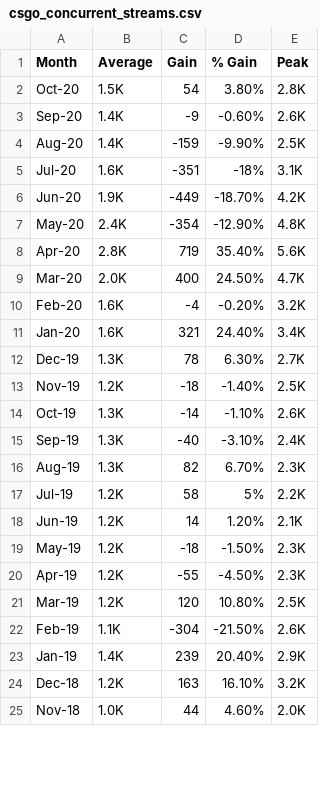
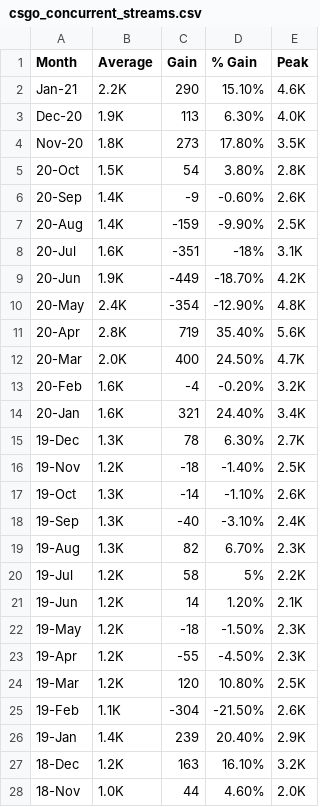
Before and after one commit to AshleeZ/Great-Gaming-Googlers---Twitch-Project-2, a CSV file: twitch_tracker_csv/csgo_concurrent_streams.csv, drawn as a sheet; only a part is shown; the diff covers the shown part only.

```diff
--- a/twitch_tracker_csv/csgo_concurrent_streams.csv
+++ b/twitch_tracker_csv/csgo_concurrent_streams.csv
@@ -1,25 +1,28 @@
 Month,Average,Gain,% Gain,Peak
-Oct-20,1.5K,54,3.80%,2.8K
-Sep-20,1.4K,-9,-0.60%,2.6K
-Aug-20,1.4K,-159,-9.90%,2.5K
-Jul-20,1.6K,-351,-18%,3.1K
-Jun-20,1.9K,-449,-18.70%,4.2K
-May-20,2.4K,-354,-12.90%,4.8K
-Apr-20,2.8K,719,35.40%,5.6K
-Mar-20,2.0K,400,24.50%,4.7K
-Feb-20,1.6K,-4,-0.20%,3.2K
-Jan-20,1.6K,321,24.40%,3.4K
-Dec-19,1.3K,78,6.30%,2.7K
-Nov-19,1.2K,-18,-1.40%,2.5K
-Oct-19,1.3K,-14,-1.10%,2.6K
-Sep-19,1.3K,-40,-3.10%,2.4K
-Aug-19,1.3K,82,6.70%,2.3K
-Jul-19,1.2K,58,5%,2.2K
-Jun-19,1.2K,14,1.20%,2.1K
-May-19,1.2K,-18,-1.50%,2.3K
-Apr-19,1.2K,-55,-4.50%,2.3K
-Mar-19,1.2K,120,10.80%,2.5K
-Feb-19,1.1K,-304,-21.50%,2.6K
-Jan-19,1.4K,239,20.40%,2.9K
-Dec-18,1.2K,163,16.10%,3.2K
-Nov-18,1.0K,44,4.60%,2.0K
+Jan-21,2.2K,290,15.10%,4.6K
+Dec-20,1.9K,113,6.30%,4.0K
+Nov-20,1.8K,273,17.80%,3.5K
+20-Oct,1.5K,54,3.80%,2.8K
+20-Sep,1.4K,-9,-0.60%,2.6K
+20-Aug,1.4K,-159,-9.90%,2.5K
+20-Jul,1.6K,-351,-18%,3.1K
+20-Jun,1.9K,-449,-18.70%,4.2K
+20-May,2.4K,-354,-12.90%,4.8K
+20-Apr,2.8K,719,35.40%,5.6K
+20-Mar,2.0K,400,24.50%,4.7K
+20-Feb,1.6K,-4,-0.20%,3.2K
+20-Jan,1.6K,321,24.40%,3.4K
+19-Dec,1.3K,78,6.30%,2.7K
+19-Nov,1.2K,-18,-1.40%,2.5K
+19-Oct,1.3K,-14,-1.10%,2.6K
+19-Sep,1.3K,-40,-3.10%,2.4K
+19-Aug,1.3K,82,6.70%,2.3K
+19-Jul,1.2K,58,5%,2.2K
+19-Jun,1.2K,14,1.20%,2.1K
+19-May,1.2K,-18,-1.50%,2.3K
+19-Apr,1.2K,-55,-4.50%,2.3K
+19-Mar,1.2K,120,10.80%,2.5K
+19-Feb,1.1K,-304,-21.50%,2.6K
+19-Jan,1.4K,239,20.40%,2.9K
+18-Dec,1.2K,163,16.10%,3.2K
+18-Nov,1.0K,44,4.60%,2.0K
```
Also changed, not shown: 23 edited cells elsewhere in this file, twitch_tracker_csv/Fortnite_concurrent_viewers.csv, twitch_tracker_csv/csgo_concurrent_viewers.csv, 13 other files.
